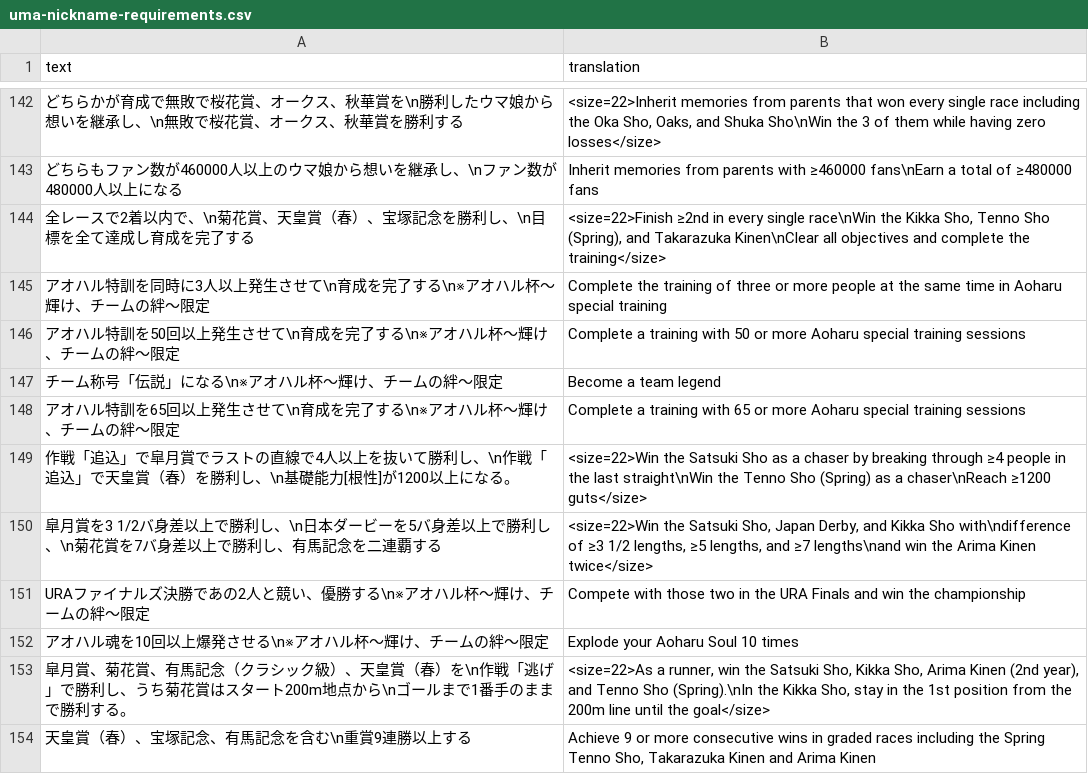
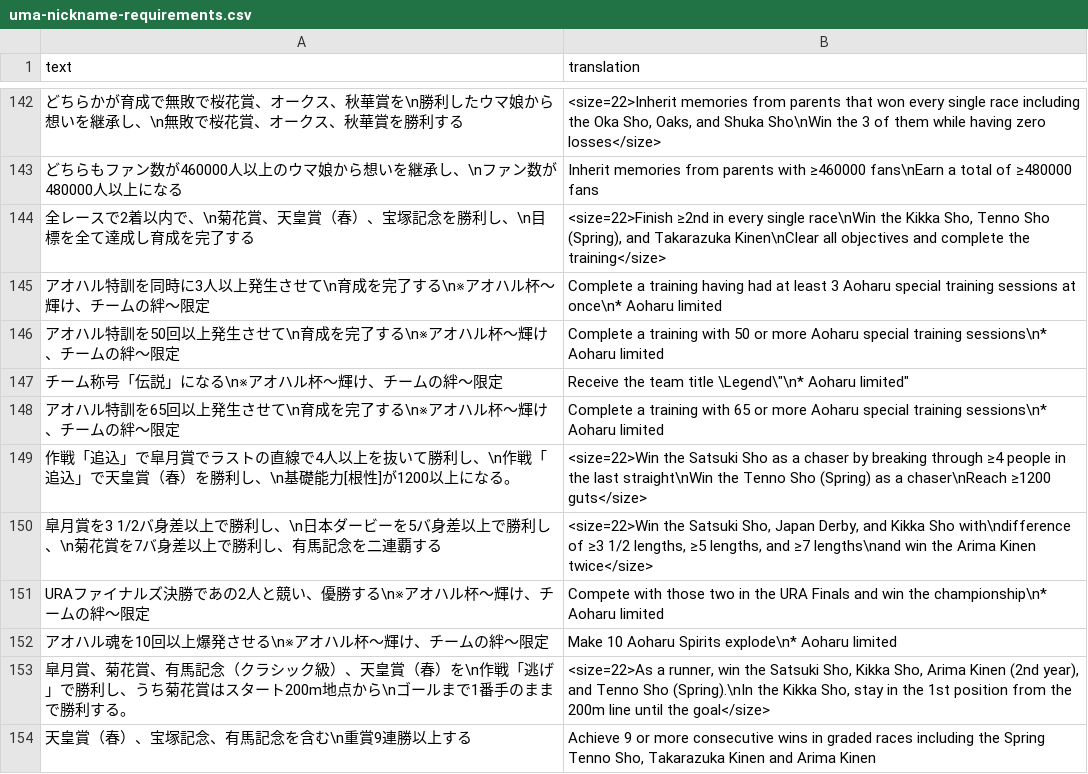
Before and after one commit to FabulousCupcake/umamusume-db-translate, a CSV file: src/data/uma-nickname-requirements.csv, drawn as a sheet; only a part is shown, gaps mark what is left out.

```diff
--- a/src/data/uma-nickname-requirements.csv
+++ b/src/data/uma-nickname-requirements.csv
@@ -144,10 +144,10 @@
 "全レースで2着以内で、\n菊花賞、天皇賞（春）、宝塚記念を勝利し、\n目標を全て達成し育成を完了する","<size=22>Finish ≥2nd in every single race\nWin the Kikka Sho, Tenno Sho (Spring), and Takarazuka Kinen\nClear all objectives and complete the training</size>"
-"アオハル特訓を同時に3人以上発生させて\n育成を完了する\n※アオハル杯～輝け、チームの絆～限定","Complete the training of three or more people at the same time in Aoharu special training"
-"アオハル特訓を50回以上発生させて\n育成を完了する\n※アオハル杯～輝け、チームの絆～限定","Complete a training with 50 or more Aoharu special training sessions"
-"チーム称号「伝説」になる\n※アオハル杯～輝け、チームの絆～限定","Become a team legend"
-"アオハル特訓を65回以上発生させて\n育成を完了する\n※アオハル杯～輝け、チームの絆～限定","Complete a training with 65 or more Aoharu special training sessions"
+"アオハル特訓を同時に3人以上発生させて\n育成を完了する\n※アオハル杯～輝け、チームの絆～限定","Complete a training having had at least 3 Aoharu special training sessions at once\n* Aoharu limited"
+"アオハル特訓を50回以上発生させて\n育成を完了する\n※アオハル杯～輝け、チームの絆～限定","Complete a training with 50 or more Aoharu special training sessions\n* Aoharu limited"
+"チーム称号「伝説」になる\n※アオハル杯～輝け、チームの絆～限定","Receive the team title \"Legend\"\n* Aoharu limited"
+"アオハル特訓を65回以上発生させて\n育成を完了する\n※アオハル杯～輝け、チームの絆～限定","Complete a training with 65 or more Aoharu special training sessions\n* Aoharu limited"
 "作戦「追込」で皐月賞でラストの直線で4人以上を抜いて勝利し、\n作戦「追込」で天皇賞（春）を勝利し、\n基礎能力[根性]が1200以上になる。","<size=22>Win the Satsuki Sho as a chaser by breaking through ≥4 people in the last straight\nWin the Tenno Sho (Spring) as a chaser\nReach ≥1200 guts</size>"
 "皐月賞を3 1/2バ身差以上で勝利し、\n日本ダービーを5バ身差以上で勝利し、\n菊花賞を7バ身差以上で勝利し、有馬記念を二連覇する","<size=22>Win the Satsuki Sho, Japan Derby, and Kikka Sho with\ndifference of ≥3 1/2 lengths, ≥5 lengths, and ≥7 lengths\nand win the Arima Kinen twice</size>"
-"URAファイナルズ決勝であの2人と競い、優勝する\n※アオハル杯～輝け、チームの絆～限定","Compete with those two in the URA Finals and win the championship"
-"アオハル魂を10回以上爆発させる\n※アオハル杯～輝け、チームの絆～限定","Explode your Aoharu Soul 10 times"
+"URAファイナルズ決勝であの2人と競い、優勝する\n※アオハル杯～輝け、チームの絆～限定","Compete with those two in the URA Finals and win the championship\n* Aoharu limited"
+"アオハル魂を10回以上爆発させる\n※アオハル杯～輝け、チームの絆～限定","Make 10 Aoharu Spirits explode\n* Aoharu limited"
 "皐月賞、菊花賞、有馬記念（クラシック級）、天皇賞（春）を\n作戦「逃げ」で勝利し、うち菊花賞はスタート200m地点から\nゴールまで1番手のままで勝利する。","<size=22>As a runner, win the Satsuki Sho, Kikka Sho, Arima Kinen (2nd year), and Tenno Sho (Spring).\nIn the Kikka Sho, stay in the 1st position from the 200m line until the goal</size>"
```
Also changed, not shown: src/data/help.csv, src/data/missions.csv, 6 other files.
